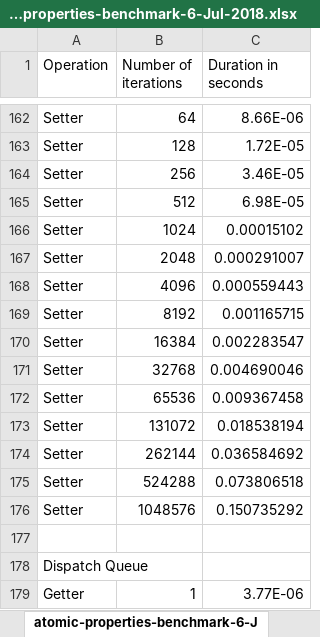
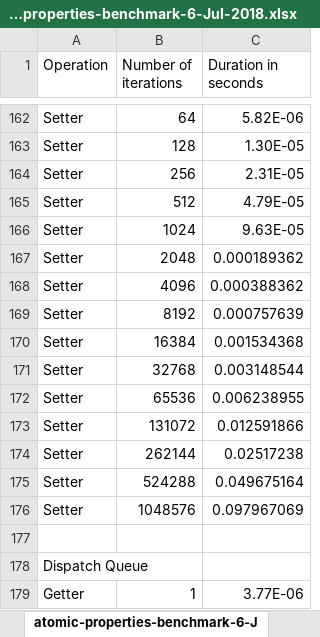
Before and after one commit to BergQuester/v8tr.github.io, an Excel workbook: development_resources/atomic-properties-benchmark-6-Jul-2018.xlsx, sheet atomic-properties-benchmark-6-J, drawn as a sheet; only a part is shown, gaps mark what is left out; values as stored, in another font and other column widths than the file's, no borders; the diff covers the shown part only; the diff names each change by its address in the sheet, - before the commit and + after, or states it on an @@ line.

Commit message:
Benchmark article in progress

```diff
--- a/development_resources/atomic-properties-benchmark-6-Jul-2018.xlsx (sheet atomic-properties-benchmark-6-J)
+++ b/development_resources/atomic-properties-benchmark-6-Jul-2018.xlsx (sheet atomic-properties-benchmark-6-J)
-C162 (Duration in seconds): 8.66E-06
+C162 (Duration in seconds): 5.82E-06
-C163 (Duration in seconds): 1.72E-05
+C163 (Duration in seconds): 1.30E-05
-C164 (Duration in seconds): 3.46E-05
+C164 (Duration in seconds): 2.31E-05
-C165 (Duration in seconds): 6.98E-05
+C165 (Duration in seconds): 4.79E-05
-C166 (Duration in seconds): 0.00015102
+C166 (Duration in seconds): 9.63E-05
-C167 (Duration in seconds): 0.000291007
+C167 (Duration in seconds): 0.000189362
-C168 (Duration in seconds): 0.000559443
+C168 (Duration in seconds): 0.000388362
-C169 (Duration in seconds): 0.001165715
+C169 (Duration in seconds): 0.000757639
-C170 (Duration in seconds): 0.002283547
+C170 (Duration in seconds): 0.001534368
-C171 (Duration in seconds): 0.004690046
+C171 (Duration in seconds): 0.003148544
-C172 (Duration in seconds): 0.009367458
+C172 (Duration in seconds): 0.006238955
-C173 (Duration in seconds): 0.018538194
+C173 (Duration in seconds): 0.012591866
-C174 (Duration in seconds): 0.036584692
+C174 (Duration in seconds): 0.02517238
-C175 (Duration in seconds): 0.073806518
+C175 (Duration in seconds): 0.049675164
-C176 (Duration in seconds): 0.150735292
+C176 (Duration in seconds): 0.097967069
```
Also changed, not shown: 27 edited cells elsewhere in this sheet, charts or pictures, 1 other file.
